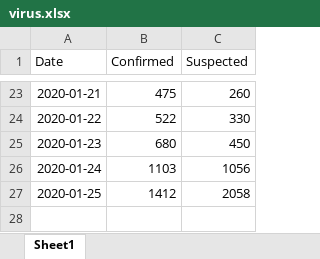
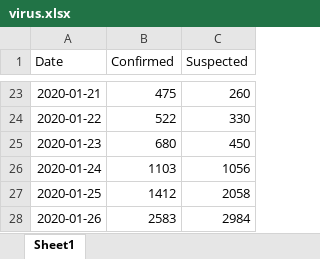
Before and after one commit to Wentworthliu123/Wuhan_forecast, an Excel workbook: virus.xlsx, sheet Sheet1, drawn as a sheet; only a part is shown, gaps mark what is left out; values as stored, in another font and other column widths than the file's, no borders; the diff names each change by its address in the sheet, - before the commit and + after, or states it on an @@ line.

Commit message:
updated data for 1/26

```diff
--- a/virus.xlsx (sheet Sheet1)
+++ b/virus.xlsx (sheet Sheet1)
+row 28: 2020-01-26 | 2583 | 2984
```
Also changed, not shown: 10 other files.
